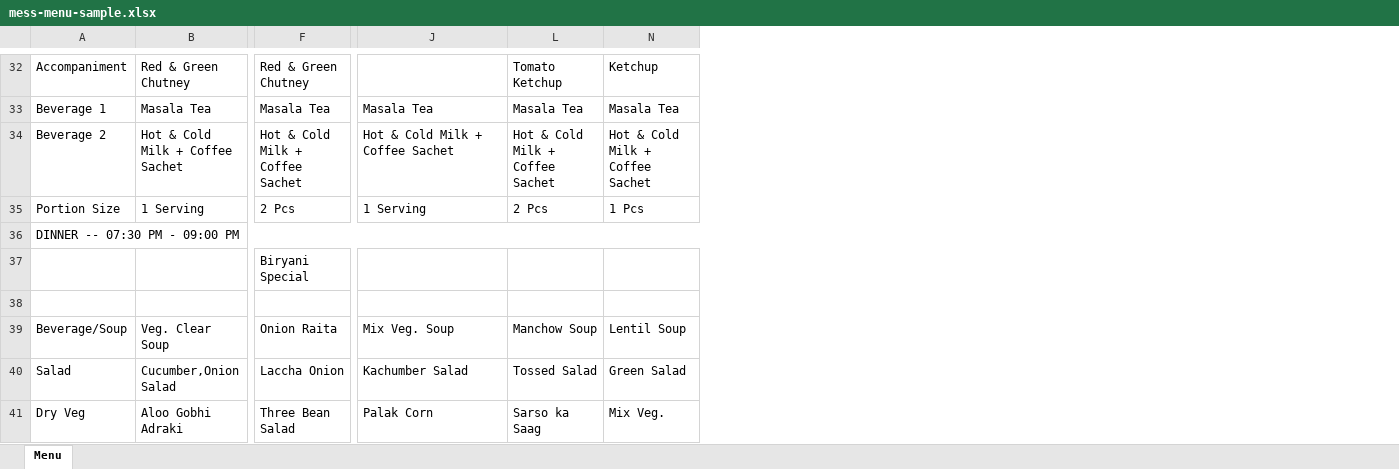
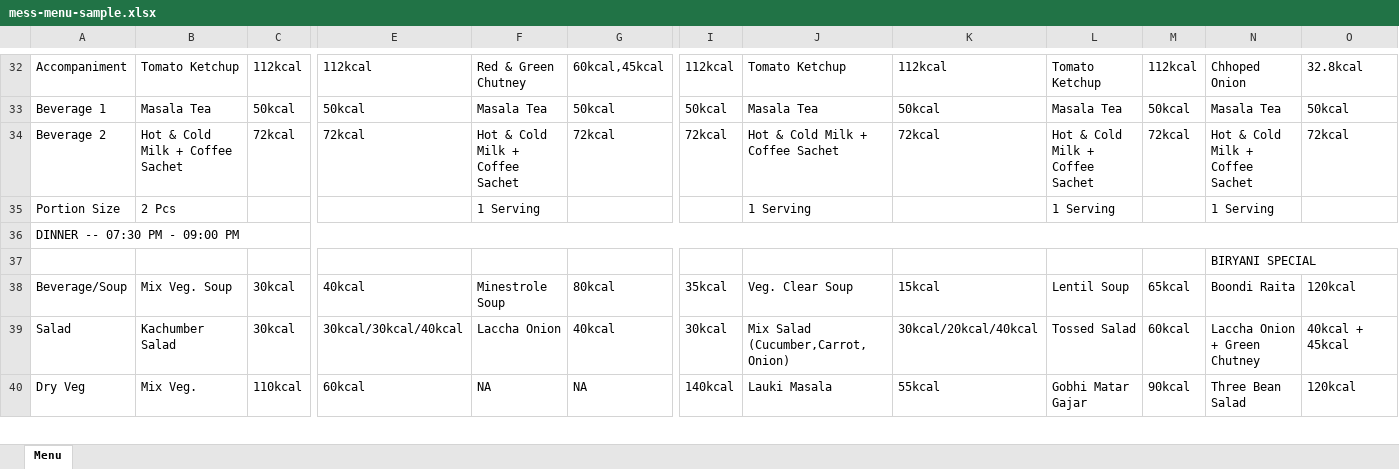
Before and after one commit to ajayc-iima/mess-menu, an Excel workbook: sample/mess-menu-sample.xlsx, sheet Menu, drawn as a sheet; only a part is shown, gaps mark what is left out; values as stored, in another font and other column widths than the file's, no cell formats; removed rows and columns are numbered as before the commit, all else as after; rows hold the shown columns only; the diff covers the shown part only; the diff names each change by its address in the sheet, - before the commit and + after, or states it on an @@ line.

```diff
--- a/sample/mess-menu-sample.xlsx (sheet Menu)
+++ b/sample/mess-menu-sample.xlsx (sheet Menu)
@@ column C unhidden, rows 32-40: 112kcal | 50kcal | 72kcal |  |  |  | 30kcal | 30kcal | 110kcal @@
@@ column E unhidden, rows 32-40: 112kcal | 50kcal | 72kcal |  |  |  | 40kcal | 30kcal/30kcal/40kcal | 60kcal @@
@@ column G unhidden, rows 32-40: 60kcal,45kcal | 50kcal | 72kcal |  |  |  | 80kcal | 40kcal | NA @@
@@ column I unhidden, rows 32-40: 112kcal | 50kcal | 72kcal |  |  |  | 35kcal | 30kcal | 140kcal @@
@@ column K unhidden, rows 32-40: 112kcal | 50kcal | 72kcal |  |  |  | 15kcal | 30kcal/20kcal/40kcal | 55kcal @@
@@ column M unhidden, rows 32-40: 112kcal | 50kcal | 72kcal |  |  |  | 65kcal | 60kcal | 90kcal @@
@@ column O unhidden, rows 32-40: 32.8kcal | 50kcal | 72kcal |  |  |  | 120kcal | 40kcal + 45kcal | 120kcal @@
-B32: Red & Green Chutney
+B32: Tomato Ketchup
-J32: (empty)
+J32: Tomato Ketchup
-N32: Ketchup
+N32: Chhoped Onion
-B35: 1 Serving
+B35: 2 Pcs
-F35: 2 Pcs
+F35: 1 Serving
-L35: 2 Pcs
+L35: 1 Serving
-N35: 1 Pcs
+N35: 1 Serving
-row 37:  |  | Biryani Special
-N37: (empty)
+N37: BIRYANI SPECIAL
-B38: Veg. Clear Soup
+B38: Mix Veg. Soup
-F38: Onion Raita
+F38: Minestrole Soup
-J38: Mix Veg. Soup
+J38: Veg. Clear Soup
-L38: Manchow Soup
+L38: Lentil Soup
-N38: Lentil Soup
+N38: Boondi Raita
-B39: Cucumber,Onion Salad
+B39: Kachumber Salad
-J39: Kachumber Salad
+J39: Mix Salad (Cucumber,Carrot,Onion)
-N39: Green Salad
+N39: Laccha Onion + Green Chutney
-B40: Aloo Gobhi Adraki
+B40: Mix Veg.
-F40: Three Bean Salad
+F40: NA
-J40: Palak Corn
+J40: Lauki Masala
-L40: Sarso ka Saag
+L40: Gobhi Matar Gajar
-N40: Mix Veg.
+N40: Three Bean Salad
```
Also changed, not shown: 5 added rows, 5 removed rows and 76 edited cells elsewhere in this sheet, cell formats, hidden cells.
